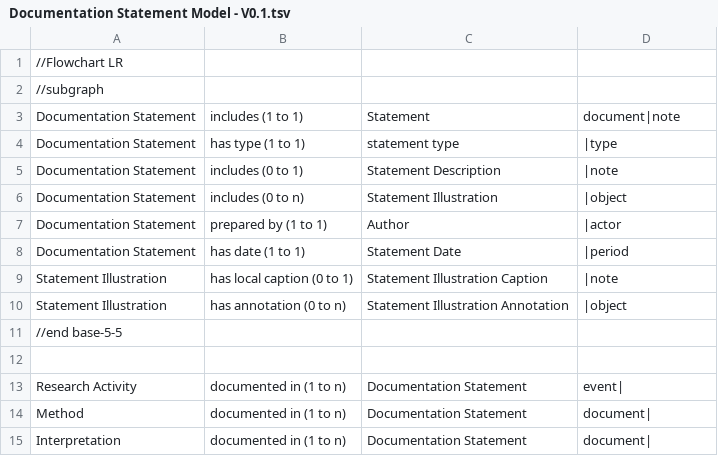
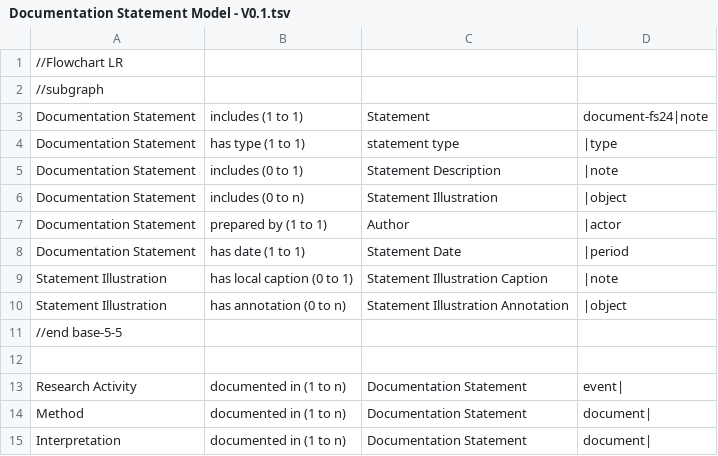
Before and after one commit to E-RIHS/hs-interoperability, a TSV file: Shared Models/Documentation Statement Model - V0.1.tsv, drawn as a sheet.

Commit message:
Update Documentation Statement Model - V0.1.tsv

```diff
--- a/Shared Models/Documentation Statement Model - V0.1.tsv
+++ b/Shared Models/Documentation Statement Model - V0.1.tsv
@@ -2,3 +2,3 @@
 //subgraph
-Documentation Statement	includes (1 to 1)	Statement	document|note
+Documentation Statement	includes (1 to 1)	Statement	document-fs24|note
 Documentation Statement	has type (1 to 1)	statement type	|type
```
